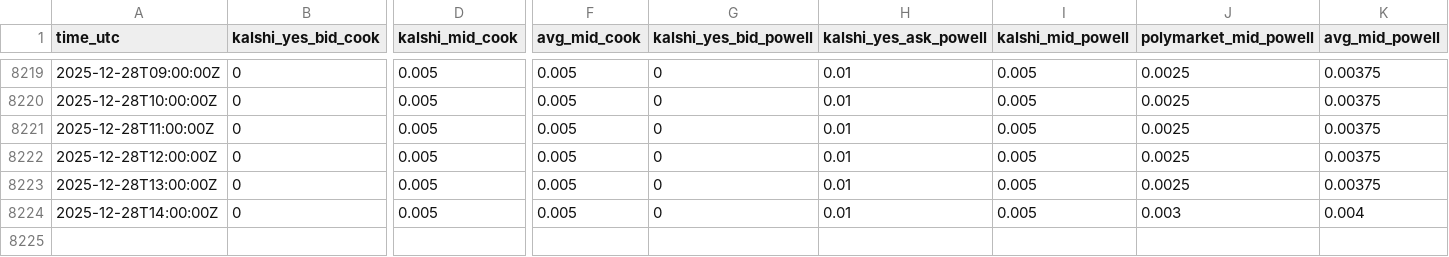
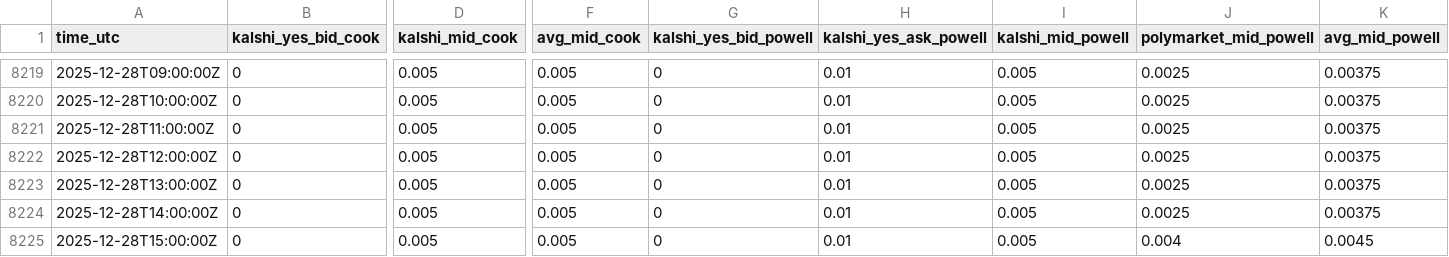
Before and after one commit to TheEconomist/fed_betting_markets, a CSV file: latest_fed_betting_market_prices.csv, drawn as a sheet; only a part is shown, gaps mark what is left out; rows hold the shown columns only; the diff names each change by its address in the sheet, - before the commit and + after, or states it on an @@ line.

```diff
--- a/latest_fed_betting_market_prices.csv
+++ b/latest_fed_betting_market_prices.csv
-J8224 (polymarket_mid_powell): 0.003
+J8224 (polymarket_mid_powell): 0.0025
-K8224 (avg_mid_powell): 0.004
+K8224 (avg_mid_powell): 0.00375
+row 8225: 2025-12-28T15:00:00Z | 0 | 0.005 | 0.005 | 0 | 0.01 | 0.005 | 0.004 | 0.0045
```
Also changed, not shown: 2 other files.
